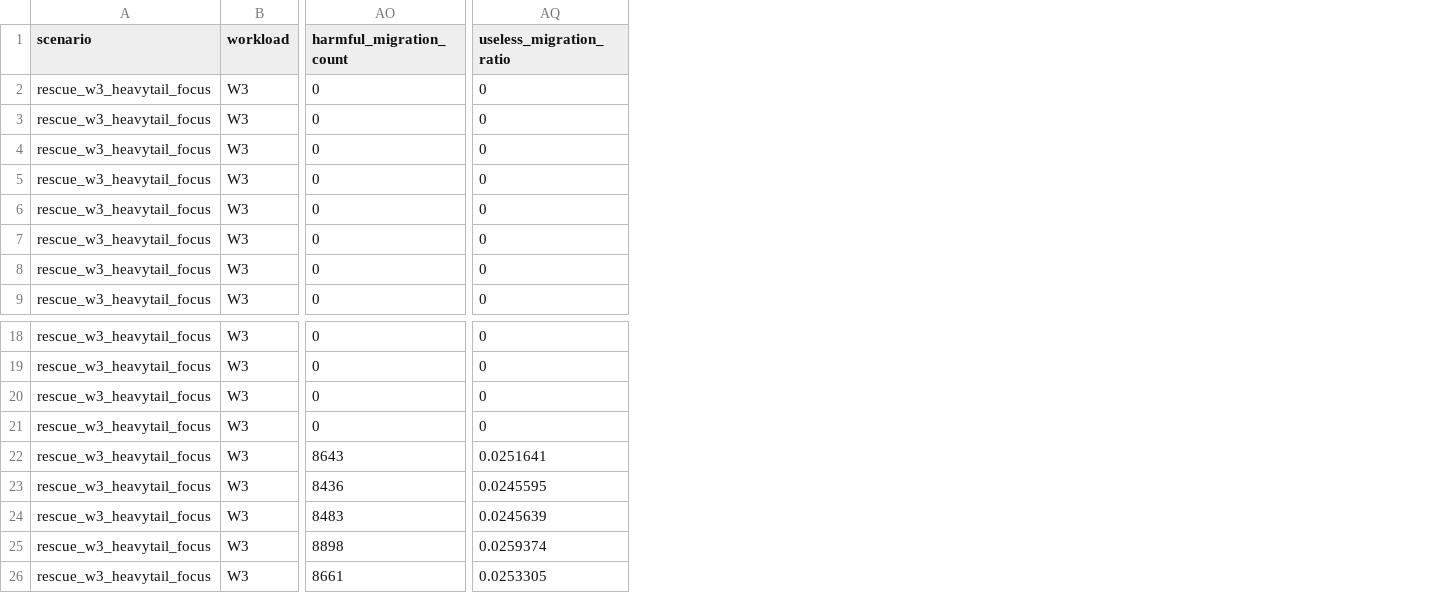
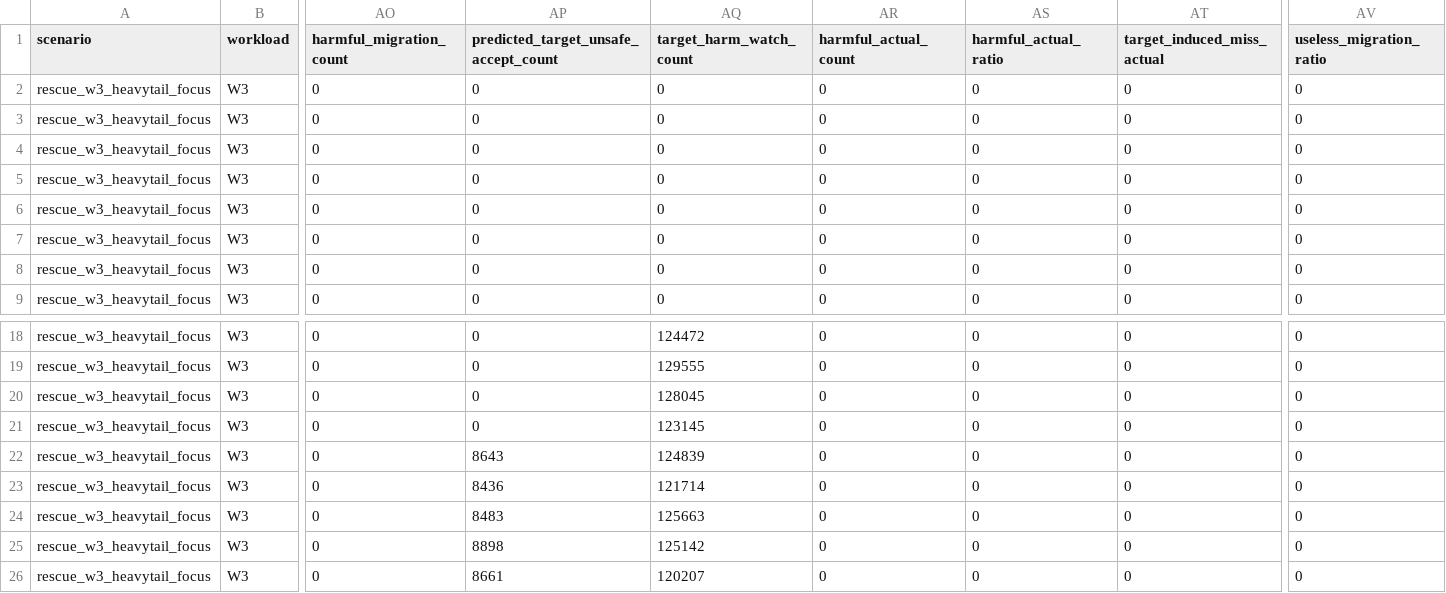
Before and after one commit to Ricardo3319/Micro_banch, a CSV file: artifacts/step-15-rescuesched/rescue_w3_only.csv, drawn as a sheet; only a part is shown, gaps mark what is left out; addresses are those after the commit; the diff names each change by its address in the sheet, - before the commit and + after, or states it on an @@ line.

```diff
--- a/artifacts/step-15-rescuesched/rescue_w3_only.csv
+++ b/artifacts/step-15-rescuesched/rescue_w3_only.csv
+column AP, rows 1-9: predicted_target_unsafe_accept_count | 0 | 0 | 0 | 0 | 0 | 0 | 0 | 0; rows 18-26: 0 | 0 | 0 | 0 | 8643 | 8436 | 8483 | 8898 | 8661
+column AQ (target_harm_watch_count), rows 2-9: all 0; rows 18-26: 124472 | 129555 | 128045 | 123145 | 124839 | 121714 | 125663 | 125142 | 120207
+column AR (harmful_actual_count), rows 2-9: all 0; rows 18-26: all 0
+column AS (harmful_actual_ratio), rows 2-9: all 0; rows 18-26: all 0
+column AT (target_induced_miss_actual), rows 2-9: all 0; rows 18-26: all 0
-AO22 (harmful_migration_count): 8643
+AO22 (harmful_migration_count): 0
-AV22 (useless_migration_ratio): 0.0251641
+AV22 (useless_migration_ratio): 0
-AO23 (harmful_migration_count): 8436
+AO23 (harmful_migration_count): 0
-AV23 (useless_migration_ratio): 0.0245595
+AV23 (useless_migration_ratio): 0
-AO24 (harmful_migration_count): 8483
+AO24 (harmful_migration_count): 0
-AV24 (useless_migration_ratio): 0.0245639
+AV24 (useless_migration_ratio): 0
-AO25 (harmful_migration_count): 8898
+AO25 (harmful_migration_count): 0
-AV25 (useless_migration_ratio): 0.0259374
+AV25 (useless_migration_ratio): 0
-AO26 (harmful_migration_count): 8661
+AO26 (harmful_migration_count): 0
-AV26 (useless_migration_ratio): 0.0253305
+AV26 (useless_migration_ratio): 0
```
Also changed, not shown: artifacts/step-15-rescuesched/rescue_ablation.csv, artifacts/step-15-rescuesched/rescue_check_sweep.csv, 29 other files.
